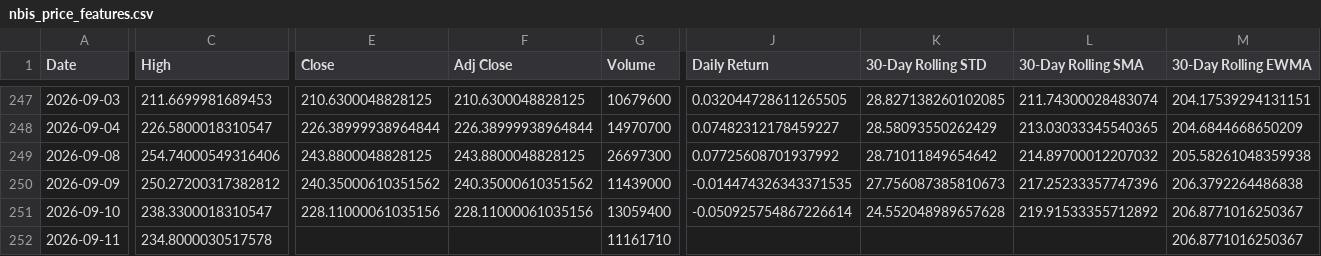
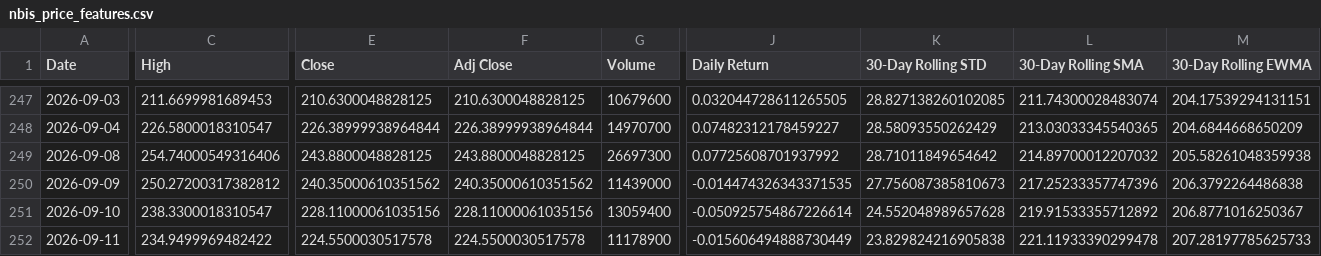
Before and after one commit to Diveride/Project2-Sentiment-analysis-WSbets, a CSV file: outputs/latest_wsb_analysis/prices/nbis_price_features.csv, drawn as a sheet; only a part is shown, gaps mark what is left out; the diff covers the shown part only; the diff names each change by its address in the sheet, - before the commit and + after, or states it on an @@ line.

```diff
--- a/outputs/latest_wsb_analysis/prices/nbis_price_features.csv
+++ b/outputs/latest_wsb_analysis/prices/nbis_price_features.csv
-C252 (High): 234.8000030517578
+C252 (High): 234.9499969482422
-E252 (Close): (empty)
+E252 (Close): 224.5500030517578
-F252 (Adj Close): (empty)
+F252 (Adj Close): 224.5500030517578
-G252 (Volume): 11161710
+G252 (Volume): 11178900
-J252 (Daily Return): (empty)
+J252 (Daily Return): -0.015606494888730449
-K252 (30-Day Rolling STD): (empty)
+K252 (30-Day Rolling STD): 23.829824216905838
-L252 (30-Day Rolling SMA): (empty)
+L252 (30-Day Rolling SMA): 221.11933390299478
-M252 (30-Day Rolling EWMA): 206.8771016250367
+M252 (30-Day Rolling EWMA): 207.28197785625733
```
Also changed, not shown: 4 edited cells elsewhere in this file, outputs/latest_wsb_analysis/chtr_notebook_ml_df.csv, outputs/latest_wsb_analysis/prices/chtr_price_features.csv, 53 other files.
